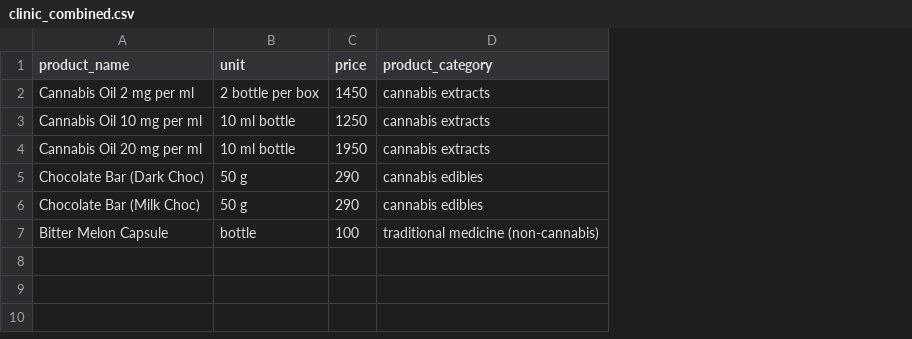
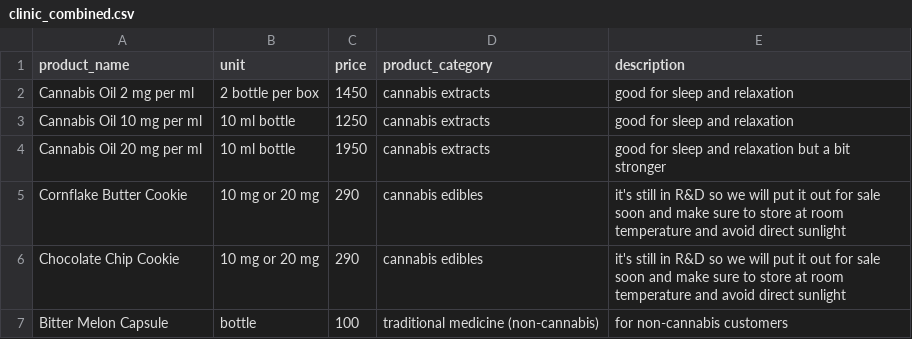
Before and after one commit to shivek-sachdev/virtual-budtender, a CSV file: clinic_combined.csv, drawn as a sheet; the diff names each change by its address in the sheet, - before the commit and + after, or states it on an @@ line.

Commit message:
updated edibles

```diff
--- a/clinic_combined.csv
+++ b/clinic_combined.csv
+column E (description), rows 2-7: good for sleep and relaxation | good for sleep and relaxation | good for sleep and relaxation but a bit stronger | it's still in R&D so we will put it out for sale soon and make sure to store at room temperature and avoid direct sunlight | it's still in R&D so we will put it out for sale soon and make sure to store at room temperature and avoid direct sunlight | for non-cannabis customers
-A5 (product_name): Chocolate Bar (Dark Choc)
+A5 (product_name): Cornflake Butter Cookie
-B5:B6 (unit): 50 g
+B5:B6 (unit): 10 mg or 20 mg
-A6 (product_name): Chocolate Bar (Milk Choc)
+A6 (product_name): Chocolate Chip Cookie
```
